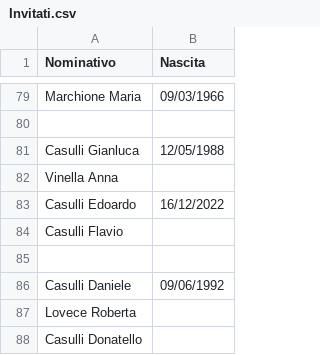
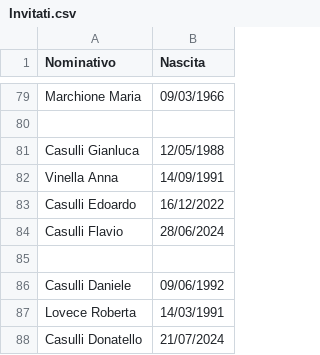
Before and after one commit to Sebastiano-Mazzarisi/Prog, a CSV file: Matrimonio/Invitati.csv, drawn as a sheet; only a part is shown, gaps mark what is left out.

Commit message:
Add files via upload

```diff
--- a/Matrimonio/Invitati.csv
+++ b/Matrimonio/Invitati.csv
@@ -81,8 +81,8 @@ Marchione Maria;09/03/1966
 Casulli Gianluca;12/05/1988
-Vinella Anna;
+Vinella Anna;14/09/1991
 Casulli Edoardo;16/12/2022
-Casulli Flavio;
+Casulli Flavio;28/06/2024
 
 Casulli Daniele;09/06/1992
-Lovece Roberta;
-Casulli Donatello;
+Lovece Roberta;14/03/1991
+Casulli Donatello;21/07/2024
```
